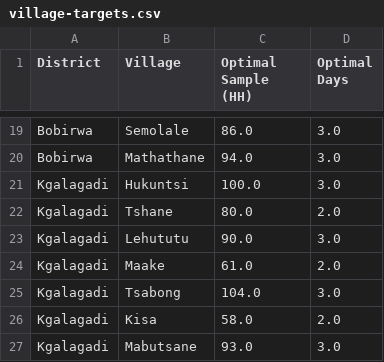
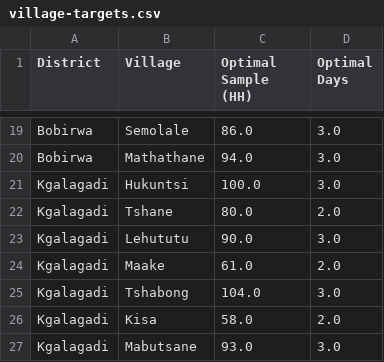
Before and after one commit to gmaphane/field-survey-dashboard, a CSV file: public/village-targets.csv, drawn as a sheet; only a part is shown, gaps mark what is left out.

```diff
--- a/public/village-targets.csv
+++ b/public/village-targets.csv
@@ -24,3 +24,3 @@ Kgalagadi,Lehututu,90.0,3.0
 Kgalagadi,Maake,61.0,2.0
-Kgalagadi,Tsabong,104.0,3.0
+Kgalagadi,Tshabong,104.0,3.0
 Kgalagadi,Kisa,58.0,2.0
```
